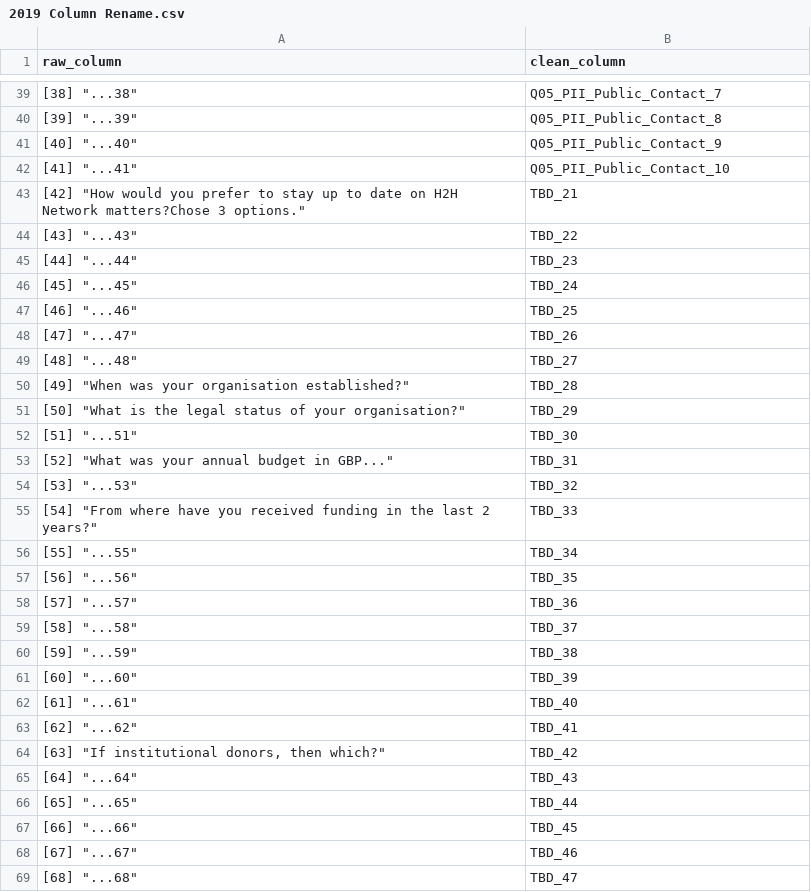
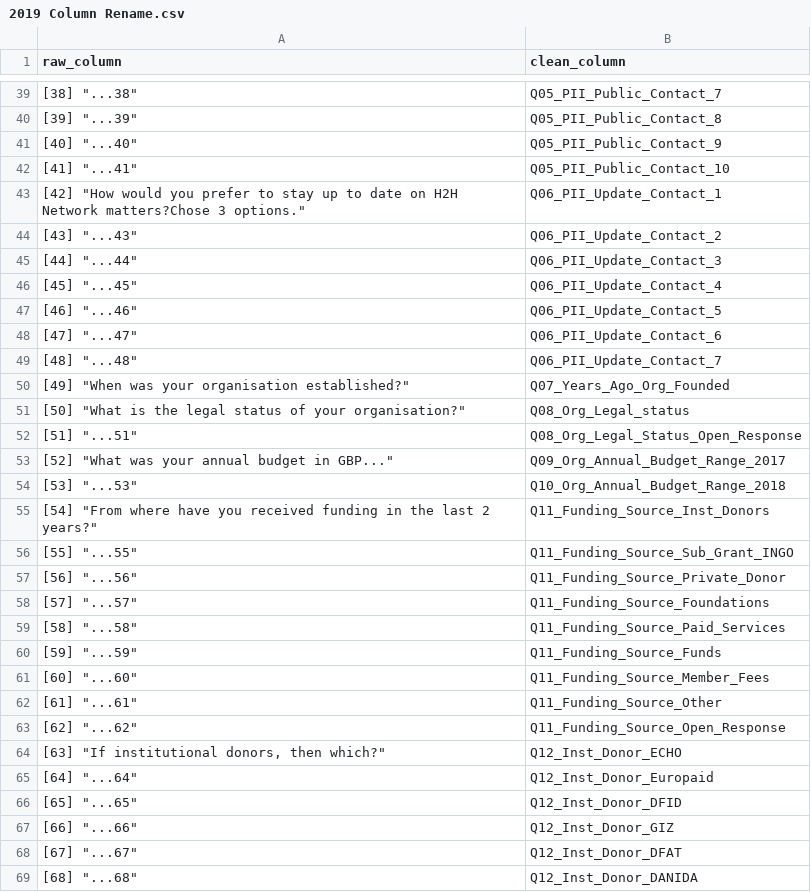
Before and after one commit to OliviaMcCargar/swb-231, a CSV file: data/2019 Column Rename.csv, drawn as a sheet; only a part is shown, gaps mark what is left out; the diff covers the shown part only; the diff names each change by its address in the sheet, - before the commit and + after, or states it on an @@ line.

Commit message:
Updated 2019 Clean Column Names

```diff
--- a/data/2019 Column Rename.csv
+++ b/data/2019 Column Rename.csv
-B43 (clean_column): TBD_21
+B43 (clean_column): Q06_PII_Update_Contact_1
-B44 (clean_column): TBD_22
+B44 (clean_column): Q06_PII_Update_Contact_2
-B45 (clean_column): TBD_23
+B45 (clean_column): Q06_PII_Update_Contact_3
-B46 (clean_column): TBD_24
+B46 (clean_column): Q06_PII_Update_Contact_4
-B47 (clean_column): TBD_25
+B47 (clean_column): Q06_PII_Update_Contact_5
-B48 (clean_column): TBD_26
+B48 (clean_column): Q06_PII_Update_Contact_6
-B49 (clean_column): TBD_27
+B49 (clean_column): Q06_PII_Update_Contact_7
-B50 (clean_column): TBD_28
+B50 (clean_column): Q07_Years_Ago_Org_Founded
-B51 (clean_column): TBD_29
+B51 (clean_column): Q08_Org_Legal_status
-B52 (clean_column): TBD_30
+B52 (clean_column): Q08_Org_Legal_Status_Open_Response
-B53 (clean_column): TBD_31
+B53 (clean_column): Q09_Org_Annual_Budget_Range_2017
-B54 (clean_column): TBD_32
+B54 (clean_column): Q10_Org_Annual_Budget_Range_2018
-B55 (clean_column): TBD_33
+B55 (clean_column): Q11_Funding_Source_Inst_Donors
-B56 (clean_column): TBD_34
+B56 (clean_column): Q11_Funding_Source_Sub_Grant_INGO
-B57 (clean_column): TBD_35
+B57 (clean_column): Q11_Funding_Source_Private_Donor
-B58 (clean_column): TBD_36
+B58 (clean_column): Q11_Funding_Source_Foundations
-B59 (clean_column): TBD_37
+B59 (clean_column): Q11_Funding_Source_Paid_Services
-B60 (clean_column): TBD_38
+B60 (clean_column): Q11_Funding_Source_Funds
-B61 (clean_column): TBD_39
+B61 (clean_column): Q11_Funding_Source_Member_Fees
-B62 (clean_column): TBD_40
+B62 (clean_column): Q11_Funding_Source_Other
-B63 (clean_column): TBD_41
+B63 (clean_column): Q11_Funding_Source_Open_Response
-B64 (clean_column): TBD_42
+B64 (clean_column): Q12_Inst_Donor_ECHO
-B65 (clean_column): TBD_43
+B65 (clean_column): Q12_Inst_Donor_Europaid
-B66 (clean_column): TBD_44
+B66 (clean_column): Q12_Inst_Donor_DFID
-B67 (clean_column): TBD_45
+B67 (clean_column): Q12_Inst_Donor_GIZ
-B68 (clean_column): TBD_46
+B68 (clean_column): Q12_Inst_Donor_DFAT
-B69 (clean_column): TBD_47
+B69 (clean_column): Q12_Inst_Donor_DANIDA
```
Also changed, not shown: 19 edited cells elsewhere in this file.
